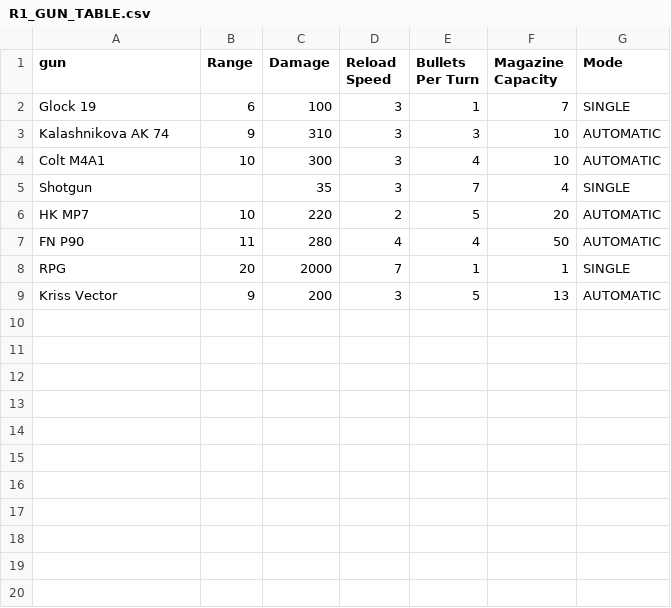
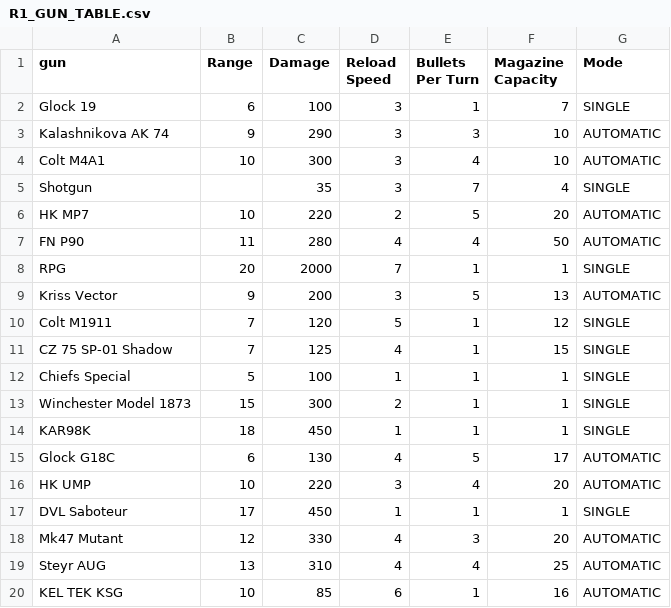
Before and after one commit to mibrzozek/RogueOne, a CSV file: resources/gun_charts/R1_GUN_TABLE.csv, drawn as a sheet.

```diff
--- a/resources/gun_charts/R1_GUN_TABLE.csv
+++ b/resources/gun_charts/R1_GUN_TABLE.csv
@@ -2,3 +2,3 @@ gun,Range,Damage,Reload Speed,Bullets Per Turn,Magazine Capacity,Mode
 Glock 19,6,100,3,1,7,SINGLE
-Kalashnikova AK 74,9,310,3,3,10,AUTOMATIC
+Kalashnikova AK 74,9,290,3,3,10,AUTOMATIC
 Colt M4A1,10,300,3,4,10,AUTOMATIC
@@ -9 +9,12 @@ RPG,20,2000,7,1,1,SINGLE
 Kriss Vector,9,200,3,5,13,AUTOMATIC
+Colt M1911,7,120,5,1,12,SINGLE
+CZ 75 SP-01 Shadow,7,125,4,1,15,SINGLE
+Chiefs Special,5,100,1,1,1,SINGLE
+Winchester Model 1873,15,300,2,1,1,SINGLE
+KAR98K,18,450,1,1,1,SINGLE
+Glock G18C,6,130,4,5,17,AUTOMATIC
+HK UMP,10,220,3,4,20,AUTOMATIC
+DVL Saboteur,17,450,1,1,1,SINGLE
+Mk47 Mutant,12,330,4,3,20,AUTOMATIC
+Steyr AUG,13,310,4,4,25,AUTOMATIC
+KEL TEK KSG,10,85,6,1,16,AUTOMATIC
```
Also changed, not shown: 56 other files.
